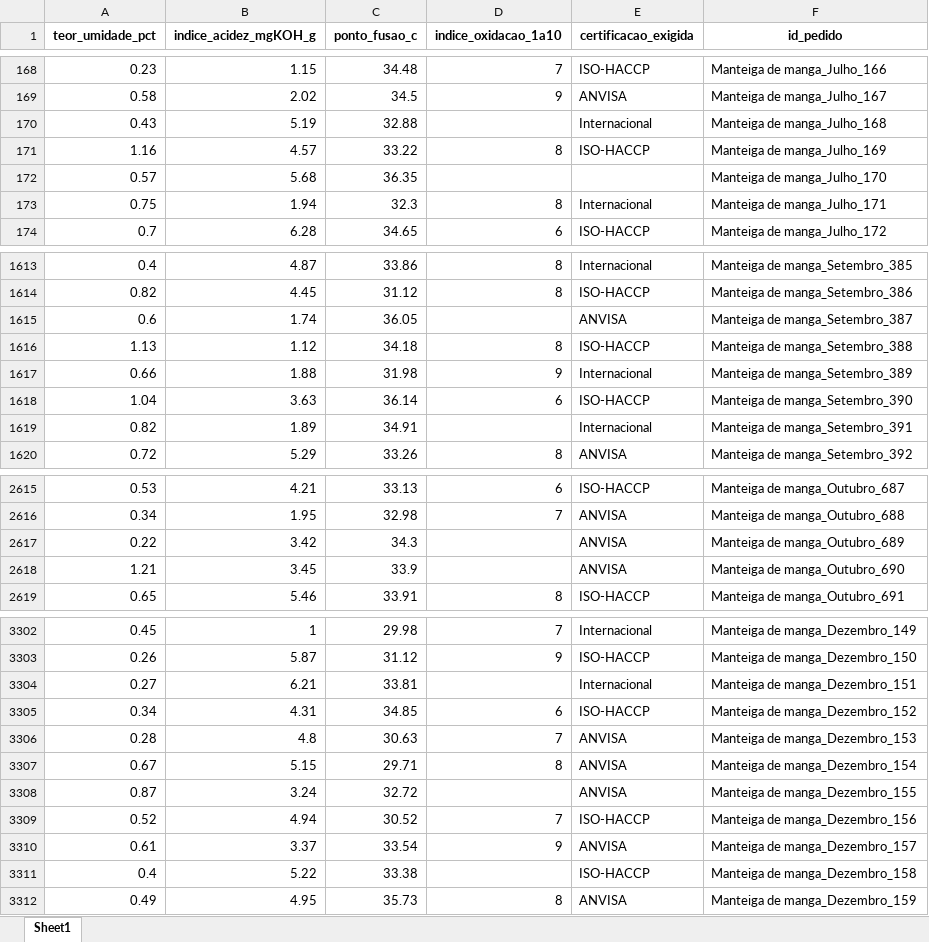
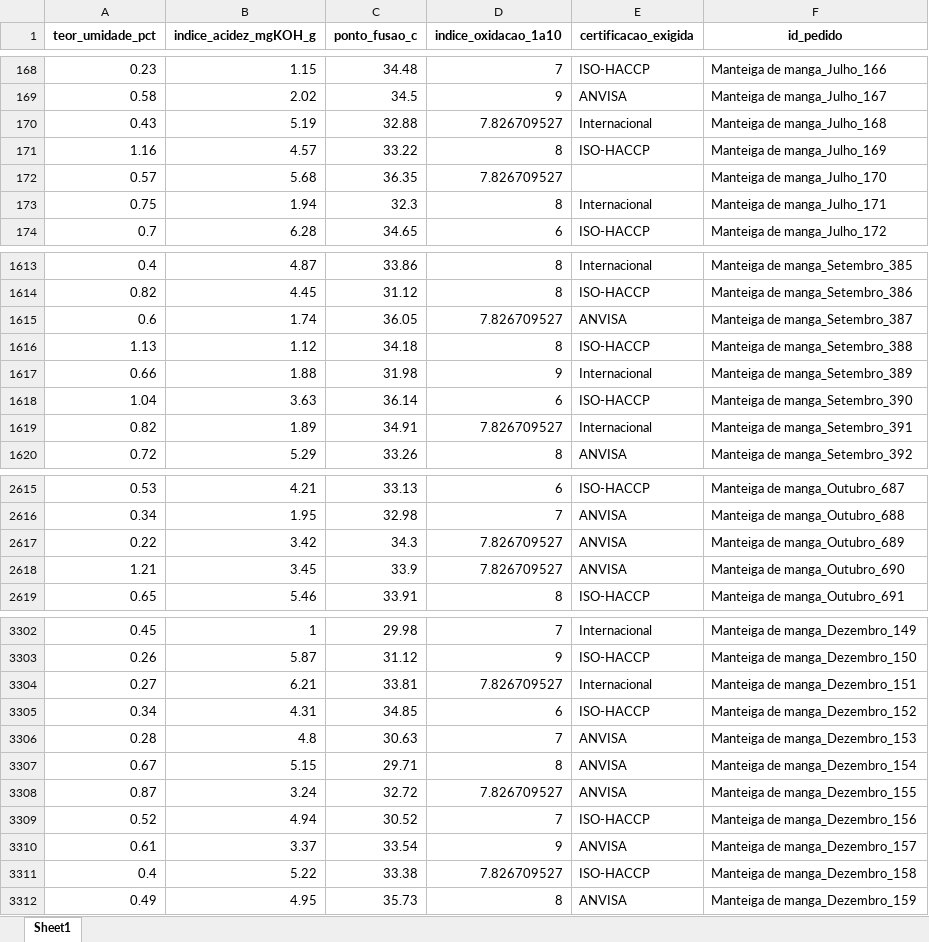
Before and after one commit to joaobaungartner/goncalves-repo-extra, an Excel workbook: base03/manteiga_metricas.xlsx, sheet Sheet1, drawn as a sheet; only a part is shown, gaps mark what is left out; values as stored, in another font and other column widths than the file's, no borders; the diff covers the shown part only; the diff names each change by its address in the sheet, - before the commit and + after, or states it on an @@ line.

```diff
--- a/base03/manteiga_metricas.xlsx (sheet Sheet1)
+++ b/base03/manteiga_metricas.xlsx (sheet Sheet1)
-D170 (indice_oxidacao_1a10): (empty)
+D170 (indice_oxidacao_1a10): 7.826709527
-D172 (indice_oxidacao_1a10): (empty)
+D172 (indice_oxidacao_1a10): 7.826709527
-D1615 (indice_oxidacao_1a10): (empty)
+D1615 (indice_oxidacao_1a10): 7.826709527
-D1619 (indice_oxidacao_1a10): (empty)
+D1619 (indice_oxidacao_1a10): 7.826709527
-D2617:D2618 (indice_oxidacao_1a10): (empty)
+D2617:D2618 (indice_oxidacao_1a10): 7.826709527
-D3304 (indice_oxidacao_1a10): (empty)
+D3304 (indice_oxidacao_1a10): 7.826709527
-D3308 (indice_oxidacao_1a10): (empty)
+D3308 (indice_oxidacao_1a10): 7.826709527
-D3311 (indice_oxidacao_1a10): (empty)
+D3311 (indice_oxidacao_1a10): 7.826709527
```
Also changed, not shown: 70 edited cells elsewhere in this sheet, base03/fatos_pedidos.xlsx, base03/polpa_metricas.xlsx, 4 other files.
